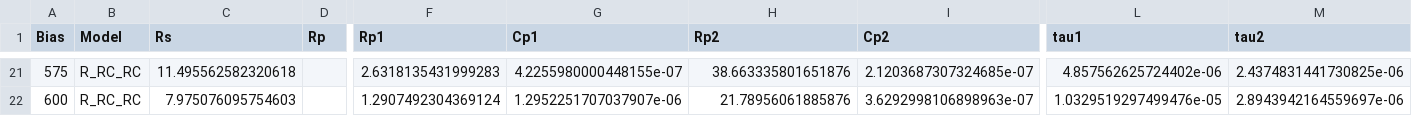
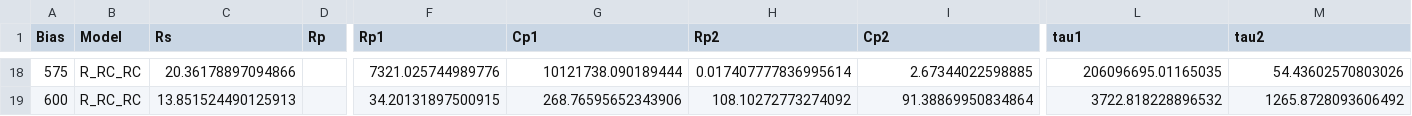
Before and after one commit to siegmone/bsc-thesis, a CSV file: stats/1N4007_2024-01-15_BIAS_SCAN.csv, drawn as a sheet; only a part is shown, gaps mark what is left out; addresses are those after the commit; the diff covers the shown part only; the diff names each change by its address in the sheet, - before the commit and + after, or states it on an @@ line.

```diff
--- a/stats/1N4007_2024-01-15_BIAS_SCAN.csv
+++ b/stats/1N4007_2024-01-15_BIAS_SCAN.csv
-C18 (Rs): 11.495562582320618
+C18 (Rs): 20.36178897094866
-F18 (Rp1): 2.6318135431999283
+F18 (Rp1): 7321.025744989776
-G18 (Cp1): 4.2255980000448155e-07
+G18 (Cp1): 10121738.090189444
-H18 (Rp2): 38.663335801651876
+H18 (Rp2): 0.017407777836995614
-I18 (Cp2): 2.1203687307324685e-07
+I18 (Cp2): 2.67344022598885
-L18 (tau1): 4.857562625724402e-06
+L18 (tau1): 206096695.01165035
-M18 (tau2): 2.4374831441730825e-06
+M18 (tau2): 54.43602570803026
-C19 (Rs): 7.975076095754603
+C19 (Rs): 13.851524490125913
-F19 (Rp1): 1.2907492304369124
+F19 (Rp1): 34.20131897500915
-G19 (Cp1): 1.2952251707037907e-06
+G19 (Cp1): 268.76595652343906
-H19 (Rp2): 21.78956061885876
+H19 (Rp2): 108.10272773274092
-I19 (Cp2): 3.6292998106898963e-07
+I19 (Cp2): 91.38869950834864
-L19 (tau1): 1.0329519297499476e-05
+L19 (tau1): 3722.818228896532
-M19 (tau2): 2.8943942164559697e-06
+M19 (tau2): 1265.8728093606492
```
Also changed, not shown: 3 removed rows and 112 edited cells elsewhere in this file, 45 other files.
